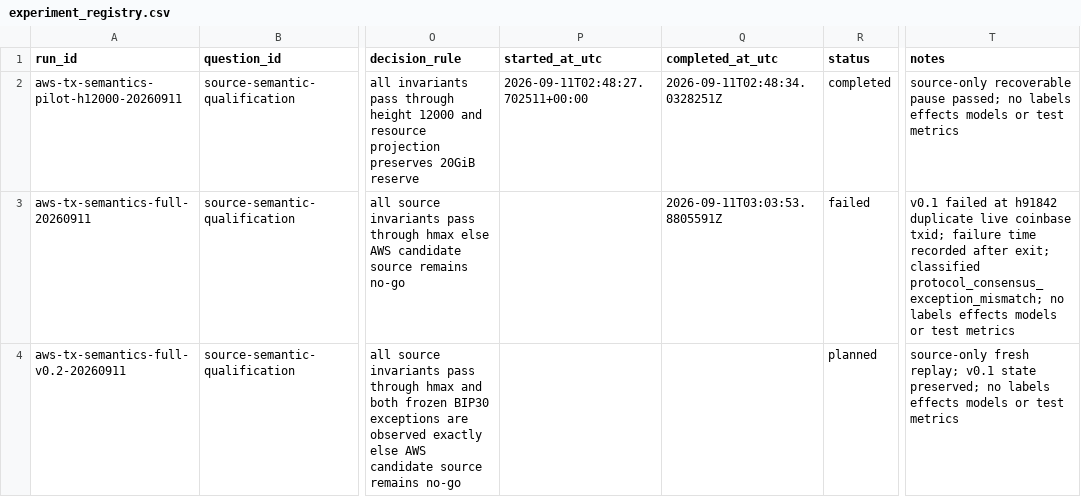
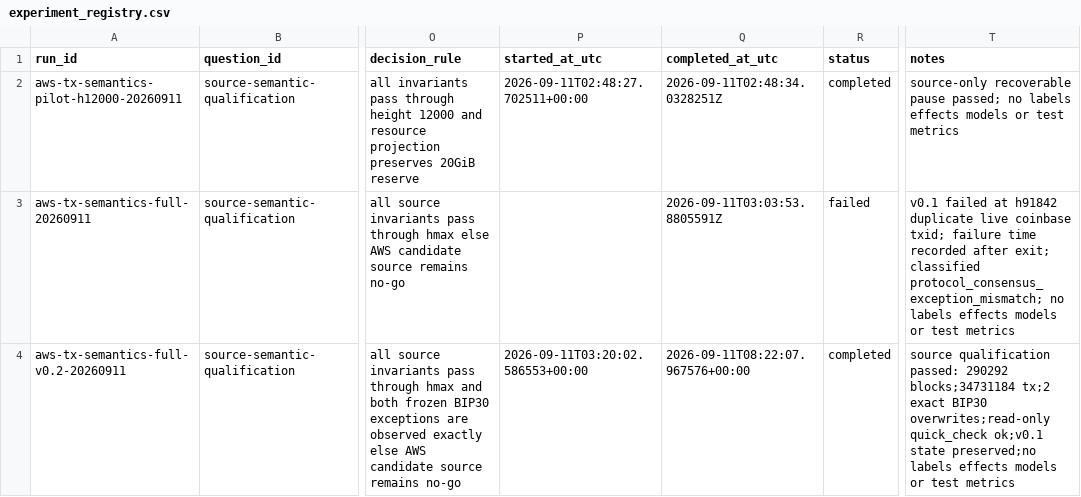
Before and after one commit to Tom919c/Bitcoin_Transaction_Identification, a CSV file: experiments/experiment_registry.csv, drawn as a sheet; only a part is shown, gaps mark what is left out; the diff names each change by its address in the sheet, - before the commit and + after, or states it on an @@ line.

```diff
--- a/experiments/experiment_registry.csv
+++ b/experiments/experiment_registry.csv
-P4 (started_at_utc): (empty)
+P4 (started_at_utc): 2026-09-11T03:20:02.586553+00:00
-Q4 (completed_at_utc): (empty)
+Q4 (completed_at_utc): 2026-09-11T08:22:07.967576+00:00
-R4 (status): planned
+R4 (status): completed
-T4 (notes): source-only fresh replay; v0.1 state preserved; no labels effects…
+T4 (notes): source qualification passed: 290292 blocks;34731184 tx;2 exact BIP30 overwrites;read-only quick_check ok;v0.1 state preserved;no labels effects…
```
Also changed, not shown: 2 other files.
